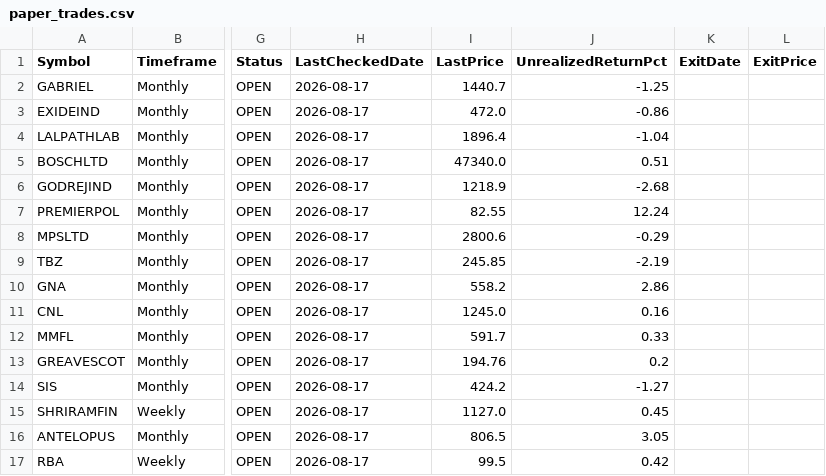
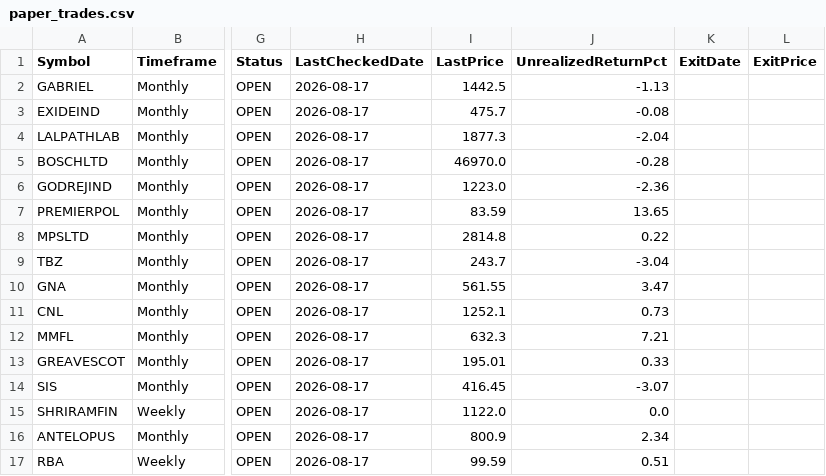
Before and after one commit to umeshkarjinni-ship-it/Stockscan, a CSV file: signals/paper_trades.csv, drawn as a sheet; only a part is shown, gaps mark what is left out; the diff covers the shown part only; the diff names each change by its address in the sheet, - before the commit and + after, or states it on an @@ line.

```diff
--- a/signals/paper_trades.csv
+++ b/signals/paper_trades.csv
-I2 (LastPrice): 1440.7
+I2 (LastPrice): 1442.5
-J2 (UnrealizedReturnPct): -1.25
+J2 (UnrealizedReturnPct): -1.13
-I3 (LastPrice): 472.0
+I3 (LastPrice): 475.7
-J3 (UnrealizedReturnPct): -0.86
+J3 (UnrealizedReturnPct): -0.08
-I4 (LastPrice): 1896.4
+I4 (LastPrice): 1877.3
-J4 (UnrealizedReturnPct): -1.04
+J4 (UnrealizedReturnPct): -2.04
-I5 (LastPrice): 47340.0
+I5 (LastPrice): 46970.0
-J5 (UnrealizedReturnPct): 0.51
+J5 (UnrealizedReturnPct): -0.28
-I6 (LastPrice): 1218.9
+I6 (LastPrice): 1223.0
-J6 (UnrealizedReturnPct): -2.68
+J6 (UnrealizedReturnPct): -2.36
-I7 (LastPrice): 82.55
+I7 (LastPrice): 83.59
-J7 (UnrealizedReturnPct): 12.24
+J7 (UnrealizedReturnPct): 13.65
-I8 (LastPrice): 2800.6
+I8 (LastPrice): 2814.8
-J8 (UnrealizedReturnPct): -0.29
+J8 (UnrealizedReturnPct): 0.22
-I9 (LastPrice): 245.85
+I9 (LastPrice): 243.7
-J9 (UnrealizedReturnPct): -2.19
+J9 (UnrealizedReturnPct): -3.04
-I10 (LastPrice): 558.2
+I10 (LastPrice): 561.55
-J10 (UnrealizedReturnPct): 2.86
+J10 (UnrealizedReturnPct): 3.47
-I11 (LastPrice): 1245.0
+I11 (LastPrice): 1252.1
-J11 (UnrealizedReturnPct): 0.16
+J11 (UnrealizedReturnPct): 0.73
-I12 (LastPrice): 591.7
+I12 (LastPrice): 632.3
-J12 (UnrealizedReturnPct): 0.33
+J12 (UnrealizedReturnPct): 7.21
-I13 (LastPrice): 194.76
+I13 (LastPrice): 195.01
-J13 (UnrealizedReturnPct): 0.2
+J13 (UnrealizedReturnPct): 0.33
-I14 (LastPrice): 424.2
+I14 (LastPrice): 416.45
-J14 (UnrealizedReturnPct): -1.27
+J14 (UnrealizedReturnPct): -3.07
-I15 (LastPrice): 1127.0
+I15 (LastPrice): 1122.0
-J15 (UnrealizedReturnPct): 0.45
+J15 (UnrealizedReturnPct): 0.0
-I16 (LastPrice): 806.5
+I16 (LastPrice): 800.9
-J16 (UnrealizedReturnPct): 3.05
+J16 (UnrealizedReturnPct): 2.34
-I17 (LastPrice): 99.5
+I17 (LastPrice): 99.59
-J17 (UnrealizedReturnPct): 0.42
+J17 (UnrealizedReturnPct): 0.51
```
Also changed, not shown: 1 added row and 6 edited cells elsewhere in this file, 3 other files.
